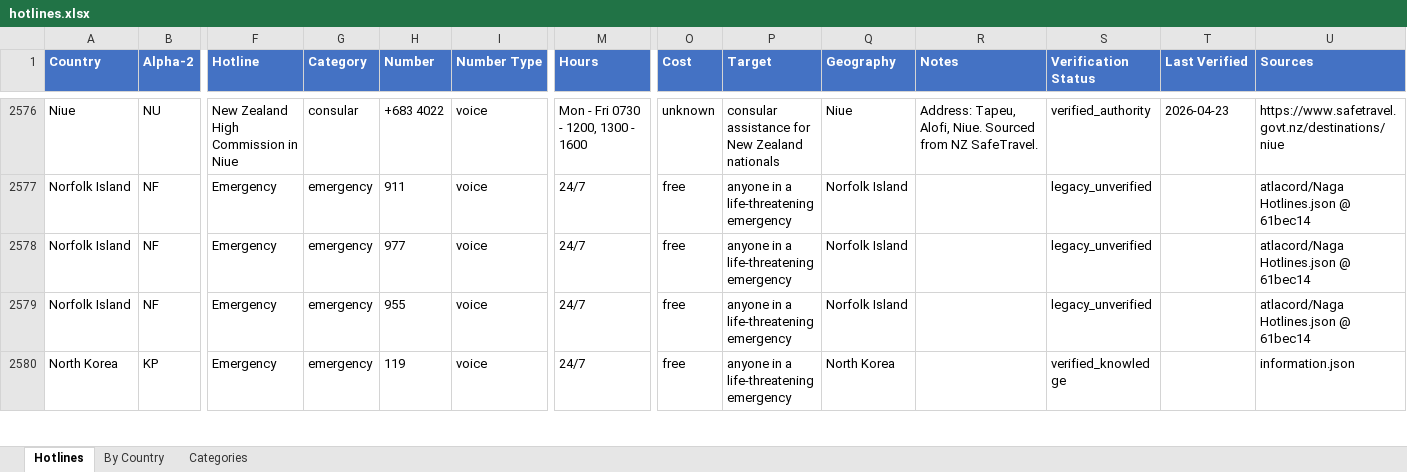
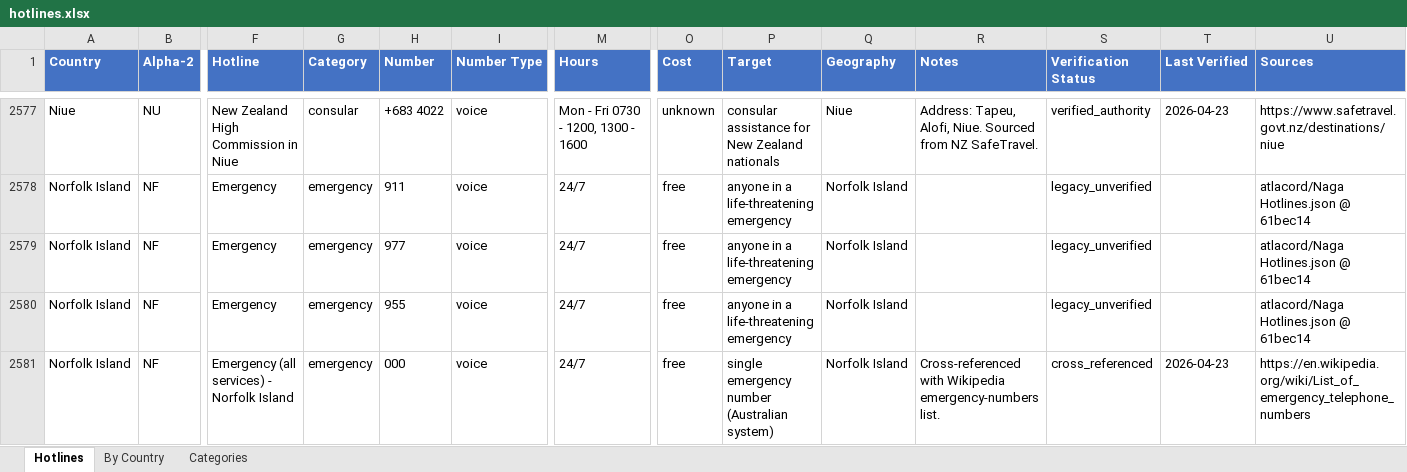
Before and after one commit to craigrallen/world-emergency-hotlines, an Excel workbook: hotlines.xlsx, sheet Hotlines, drawn as a sheet; only a part is shown, gaps mark what is left out; the shorter side is filled out with more unchanged rows; values as stored, in another font and other column widths than the file's, no borders; table styles not drawn; rows hold the shown columns only; the diff covers the shown part only; the diff names each change by its address in the sheet, - before the commit and + after, or states it on an @@ line.

Commit message:
chore: curated thin-coverage patches - 3038 records across 250 countries, 71.5% verified. Added direct-dial numbers for Afghanistan, Mali, Cabo Verde, Somalia, San Marino, Andorra, Belize and a few small territories.

```diff
--- a/hotlines.xlsx (sheet Hotlines)
+++ b/hotlines.xlsx (sheet Hotlines)
+row 2581: Norfolk Island | NF | Emergency (all services) - Norfolk Island | emergency | 000 | voice | 24/7 | free | single emergency number (Australian system) | Norfolk Island | Cross-referenced with Wikipedia emergency-numbers list. | cross_referenced | 2026-04-23 | https://en.wikipedia.org/wiki/List_of_emergency_telephone_numbers
```
Also changed, not shown: 4 added rows elsewhere in this sheet, sheet By Country, 1 other file.
